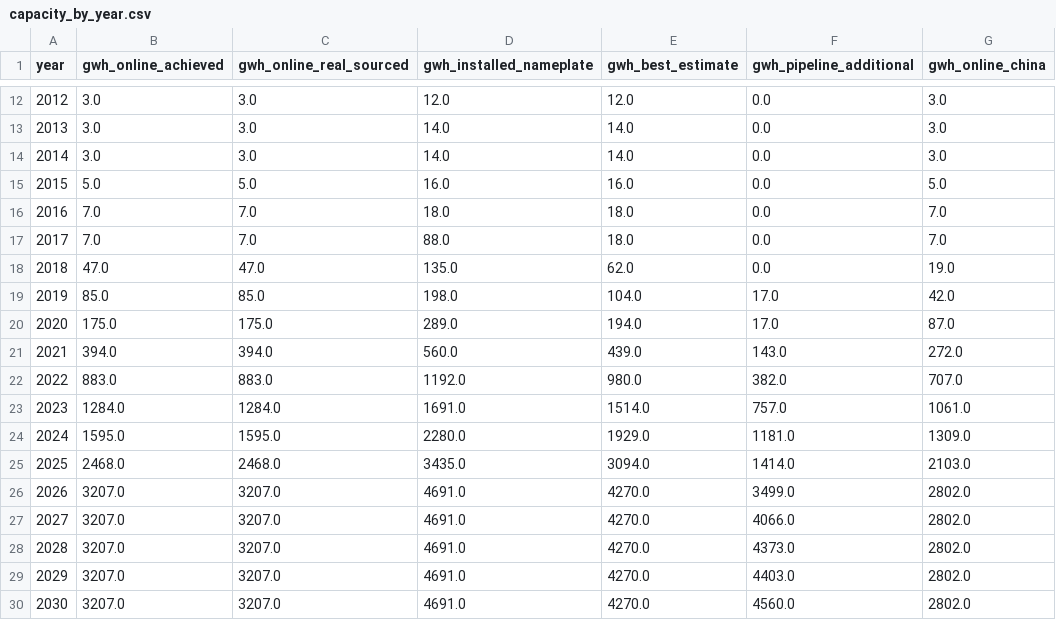
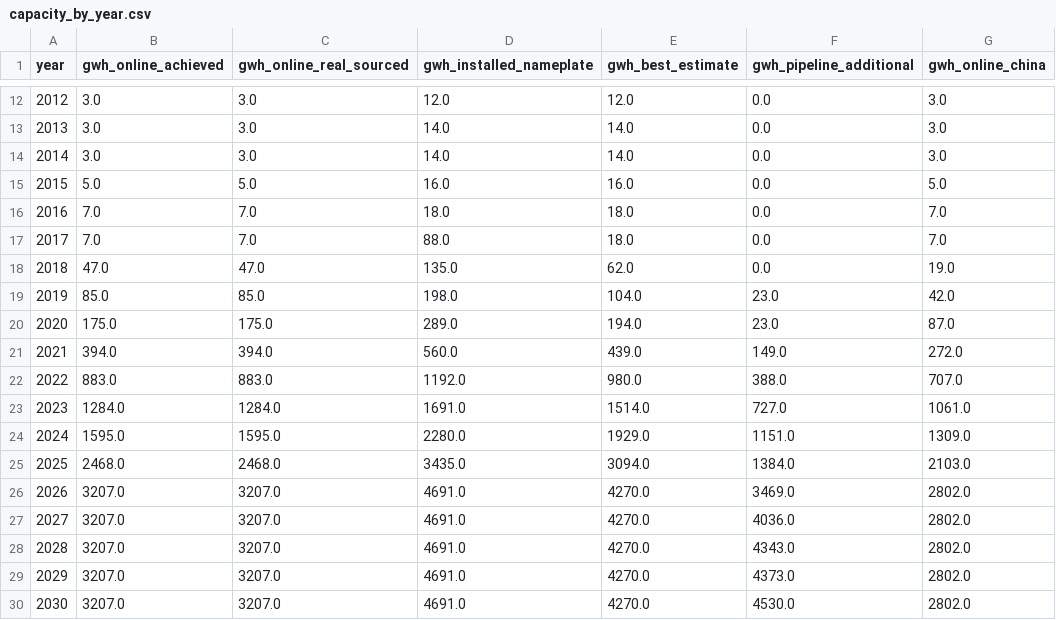
Before and after one commit to dmw24/BatteryFactory, a CSV file: capacity_by_year.csv, drawn as a sheet; only a part is shown, gaps mark what is left out.

```diff
--- a/capacity_by_year.csv
+++ b/capacity_by_year.csv
@@ -18,13 +18,13 @@ year,gwh_online_achieved,gwh_online_real_sourced,gwh_installed_nameplate,gwh_bes
 2018,47.0,47.0,135.0,62.0,0.0,19.0
-2019,85.0,85.0,198.0,104.0,17.0,42.0
-2020,175.0,175.0,289.0,194.0,17.0,87.0
-2021,394.0,394.0,560.0,439.0,143.0,272.0
-2022,883.0,883.0,1192.0,980.0,382.0,707.0
-2023,1284.0,1284.0,1691.0,1514.0,757.0,1061.0
-2024,1595.0,1595.0,2280.0,1929.0,1181.0,1309.0
-2025,2468.0,2468.0,3435.0,3094.0,1414.0,2103.0
-2026,3207.0,3207.0,4691.0,4270.0,3499.0,2802.0
-2027,3207.0,3207.0,4691.0,4270.0,4066.0,2802.0
-2028,3207.0,3207.0,4691.0,4270.0,4373.0,2802.0
-2029,3207.0,3207.0,4691.0,4270.0,4403.0,2802.0
-2030,3207.0,3207.0,4691.0,4270.0,4560.0,2802.0
+2019,85.0,85.0,198.0,104.0,23.0,42.0
+2020,175.0,175.0,289.0,194.0,23.0,87.0
+2021,394.0,394.0,560.0,439.0,149.0,272.0
+2022,883.0,883.0,1192.0,980.0,388.0,707.0
+2023,1284.0,1284.0,1691.0,1514.0,727.0,1061.0
+2024,1595.0,1595.0,2280.0,1929.0,1151.0,1309.0
+2025,2468.0,2468.0,3435.0,3094.0,1384.0,2103.0
+2026,3207.0,3207.0,4691.0,4270.0,3469.0,2802.0
+2027,3207.0,3207.0,4691.0,4270.0,4036.0,2802.0
+2028,3207.0,3207.0,4691.0,4270.0,4343.0,2802.0
+2029,3207.0,3207.0,4691.0,4270.0,4373.0,2802.0
+2030,3207.0,3207.0,4691.0,4270.0,4530.0,2802.0
```
Also changed, not shown: capacity_by_year_region.csv, data/field_evidence.csv, 8 other files.
